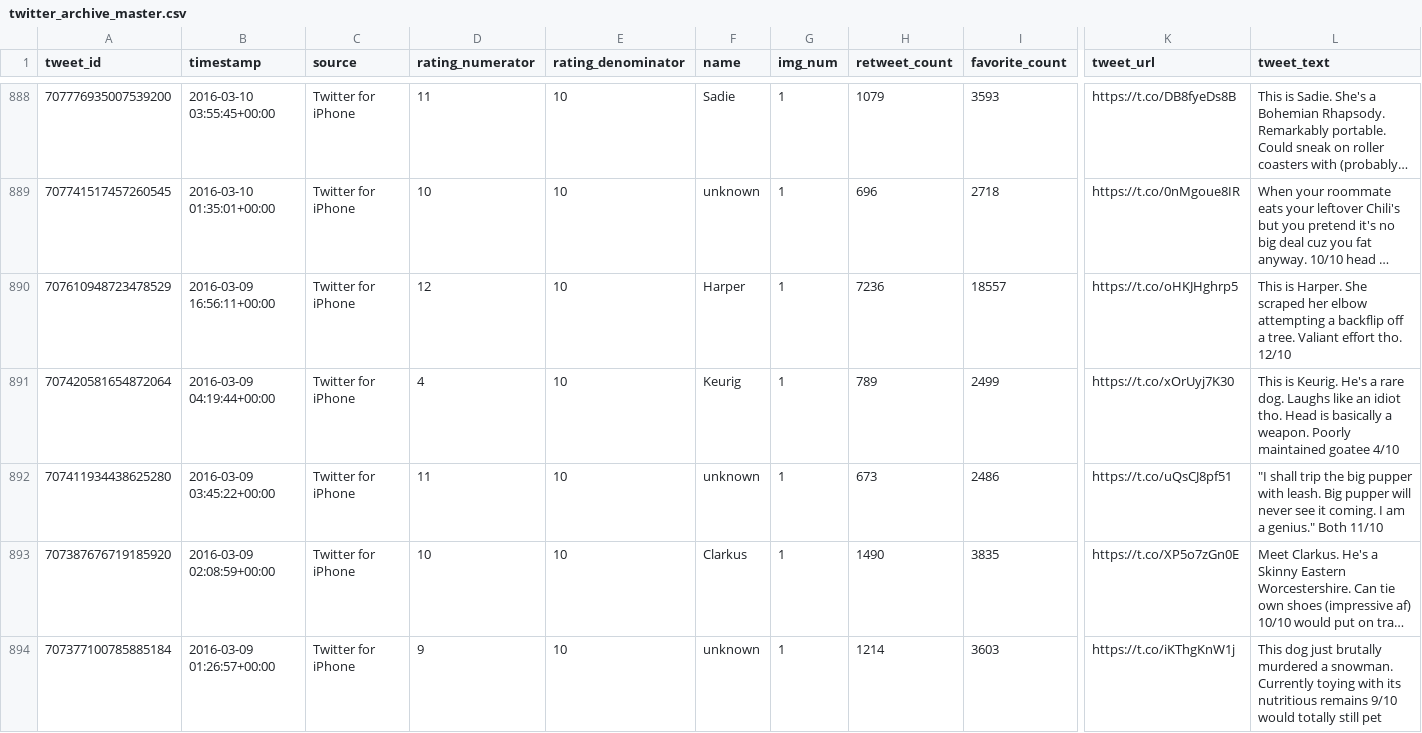
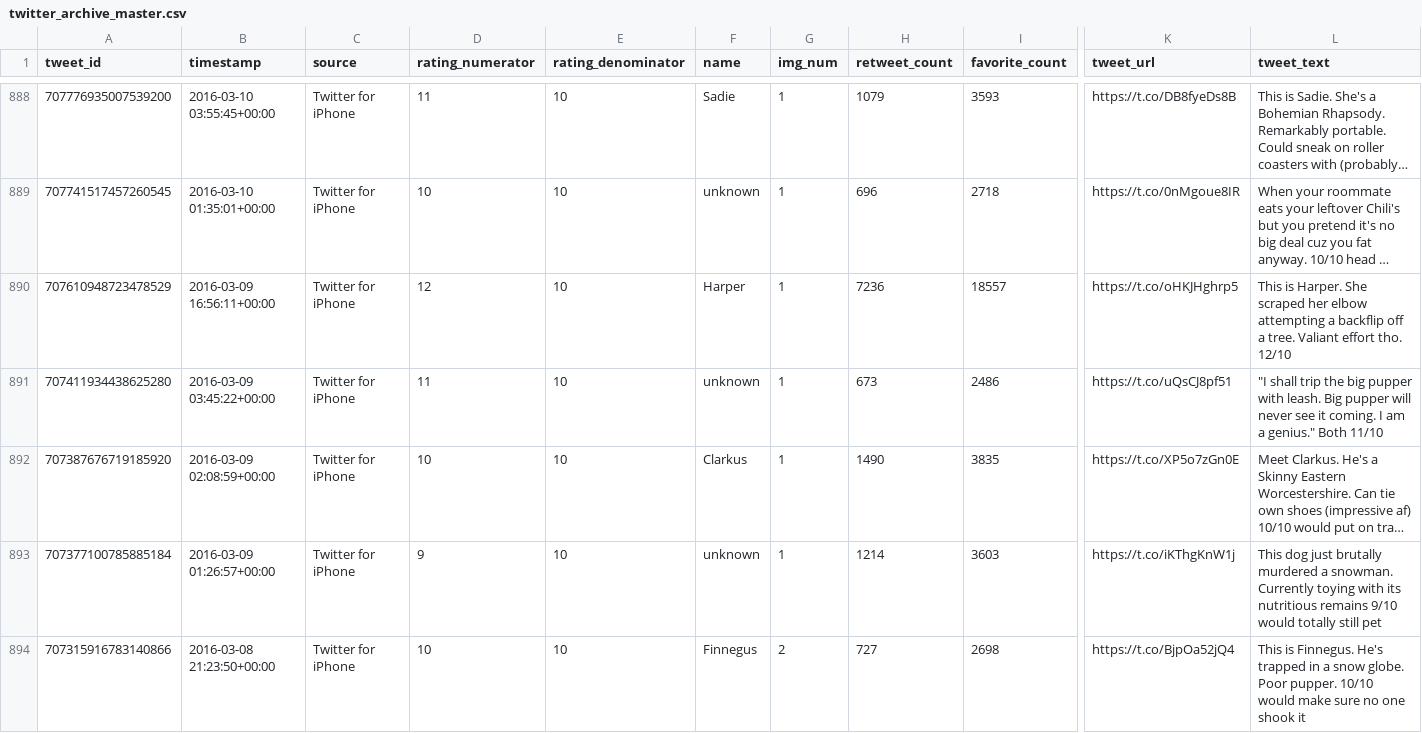
Before and after one commit to Damola-Adedoyin/wrangling_twitter_data, a CSV file: twitter_archive_master.csv, drawn as a sheet; only a part is shown, gaps mark what is left out; the shorter side is filled out with more unchanged rows; long unchanged cells end in …; rows hold the shown columns only; the diff covers the shown part only; the diff names each change by its address in the sheet, - before the commit and + after, or states it on an @@ line.

```diff
--- a/twitter_archive_master.csv
+++ b/twitter_archive_master.csv
-row 891: 707420581654872064 | 2016-03-09 04:19:44+00:00 | Twitter for iPhone | 4 | 10 | Keurig | 1 | 789 | 2499 | https://t.co/xOrUyj7K30 | This is Keurig. He's a rare dog. Laughs like an idiot tho. Head is basically a weapon. Poorly maintained goatee 4/10
```
Also changed, not shown: 4 removed rows elsewhere in this file, 4 other files.
